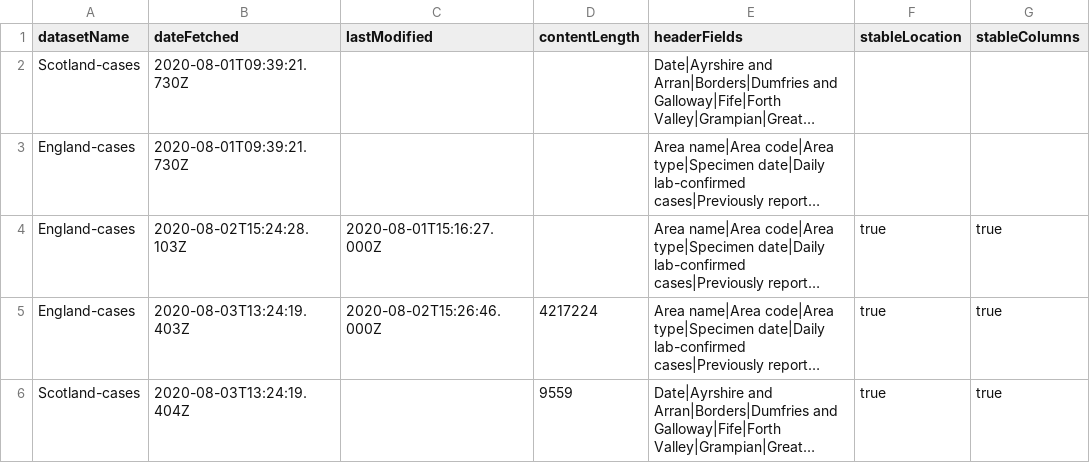
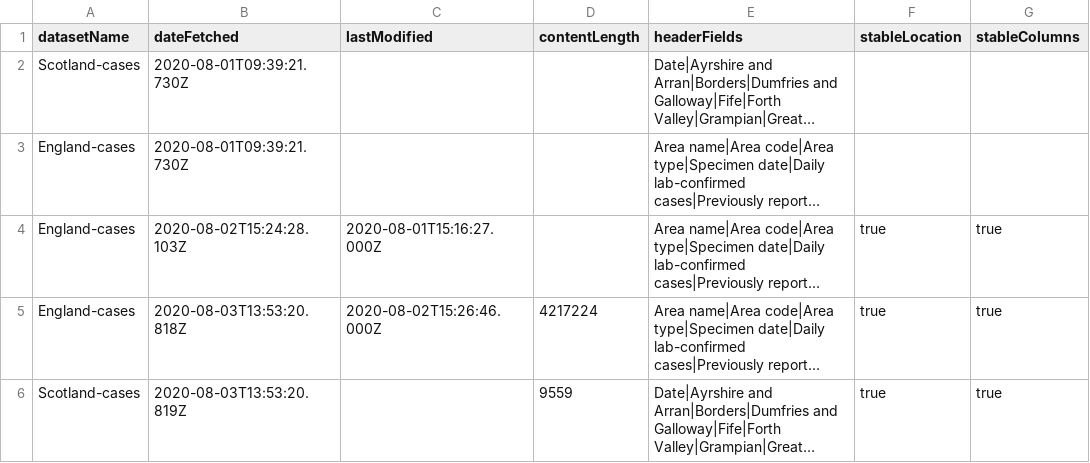
Before and after one commit to odileeds/covid-19-uk-datasets, a CSV file: data/_metadata.csv, drawn as a sheet; long unchanged cells end in …; the diff names each change by its address in the sheet, - before the commit and + after, or states it on an @@ line.

```diff
--- a/data/_metadata.csv
+++ b/data/_metadata.csv
-B5 (dateFetched): 2020-08-03T13:24:19.403Z
+B5 (dateFetched): 2020-08-03T13:53:20.818Z
-B6 (dateFetched): 2020-08-03T13:24:19.404Z
+B6 (dateFetched): 2020-08-03T13:53:20.819Z
```
Also changed, not shown: 6 other files.
